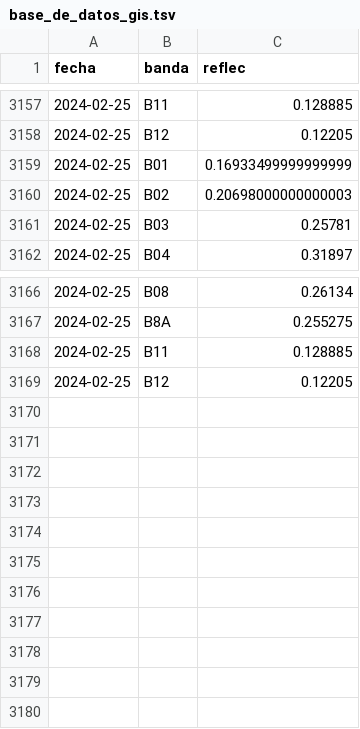
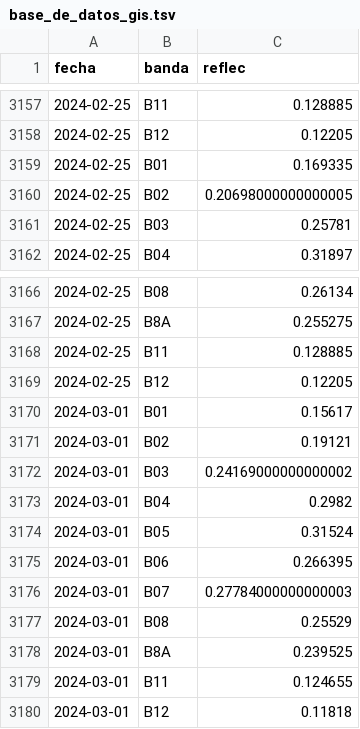
Before and after one commit to vhgauto/sameep, a TSV file: datos/base_de_datos_gis.tsv, drawn as a sheet; only a part is shown, gaps mark what is left out.

```diff
--- a/datos/base_de_datos_gis.tsv
+++ b/datos/base_de_datos_gis.tsv
@@ -3158,4 +3158,4 @@ fecha	banda	reflec
 2024-02-25	B12	0.12205
-2024-02-25	B01	0.16933499999999999
-2024-02-25	B02	0.20698000000000003
+2024-02-25	B01	0.169335
+2024-02-25	B02	0.20698000000000005
 2024-02-25	B03	0.25781
@@ -3169 +3169,12 @@ fecha	banda	reflec
 2024-02-25	B12	0.12205
+2024-03-01	B01	0.15617
+2024-03-01	B02	0.19121
+2024-03-01	B03	0.24169000000000002
+2024-03-01	B04	0.2982
+2024-03-01	B05	0.31524
+2024-03-01	B06	0.266395
+2024-03-01	B07	0.27784000000000003
+2024-03-01	B08	0.25529
+2024-03-01	B8A	0.239525
+2024-03-01	B11	0.124655
+2024-03-01	B12	0.11818
```
Also changed, not shown: datos/datos_nuevos.tsv, datos/turb_pred.tsv, 4 other files.
